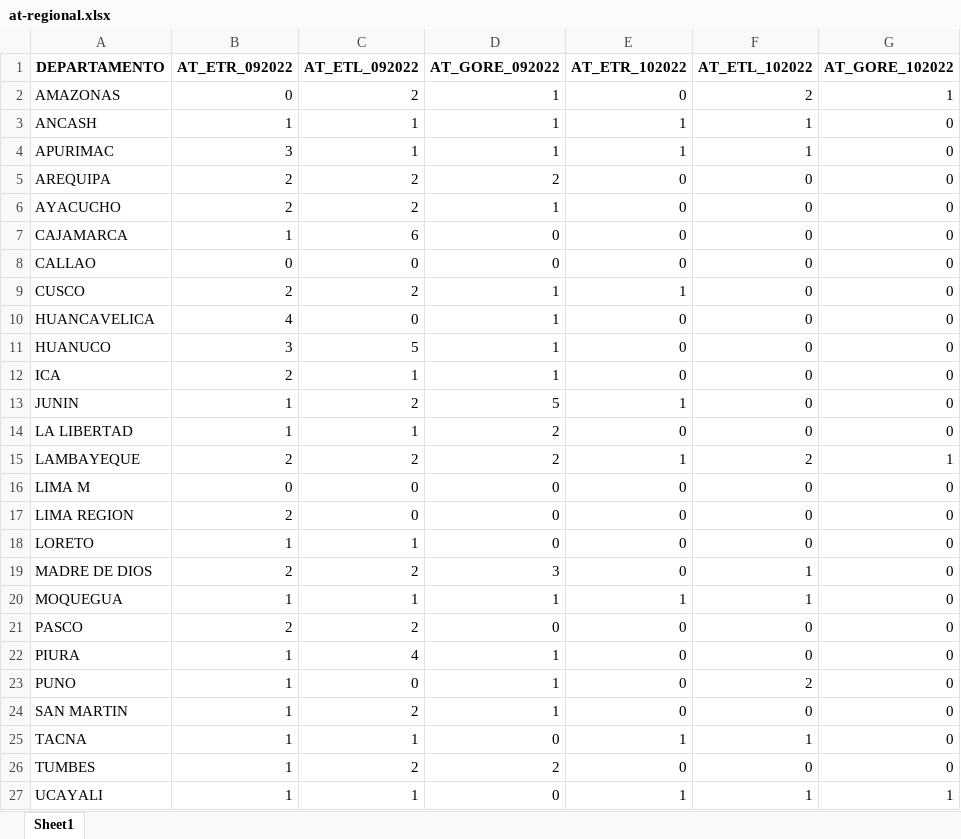
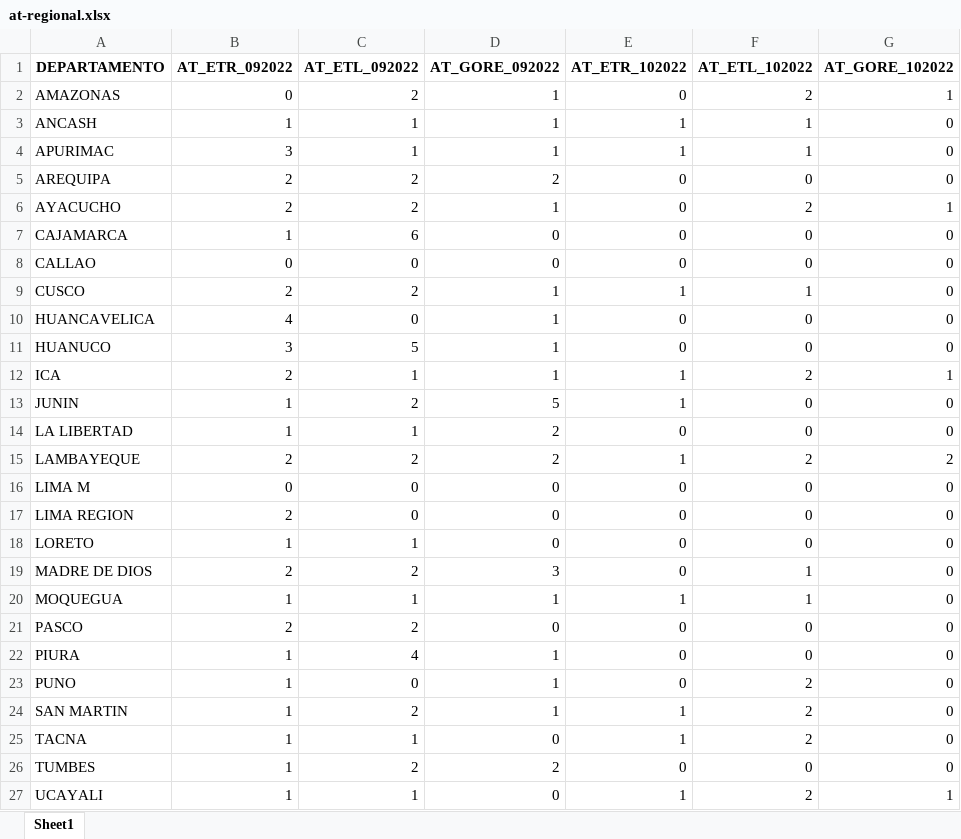
Before and after one commit to bmfazio/egtpi-gs-at, an Excel workbook: at-regional.xlsx, sheet Sheet1, drawn as a sheet; values as stored, in another font and other column widths than the file's, no borders; the diff names each change by its address in the sheet, - before the commit and + after, or states it on an @@ line.

```diff
--- a/at-regional.xlsx (sheet Sheet1)
+++ b/at-regional.xlsx (sheet Sheet1)
-F6 (AT_ETL_102022): 0
+F6 (AT_ETL_102022): 2
-G6 (AT_GORE_102022): 0
+G6 (AT_GORE_102022): 1
-F9 (AT_ETL_102022): 0
+F9 (AT_ETL_102022): 1
-E12 (AT_ETR_102022): 0
+E12 (AT_ETR_102022): 1
-F12 (AT_ETL_102022): 0
+F12 (AT_ETL_102022): 2
-G12 (AT_GORE_102022): 0
+G12 (AT_GORE_102022): 1
-G15 (AT_GORE_102022): 1
+G15 (AT_GORE_102022): 2
-E24 (AT_ETR_102022): 0
+E24 (AT_ETR_102022): 1
-F24 (AT_ETL_102022): 0
+F24 (AT_ETL_102022): 2
-F25 (AT_ETL_102022): 1
+F25 (AT_ETL_102022): 2
-F27 (AT_ETL_102022): 1
+F27 (AT_ETL_102022): 2
```
Also changed, not shown: _FUZZY-at-local-LISTO.xlsx, at-local.xlsx, 2 other files.
